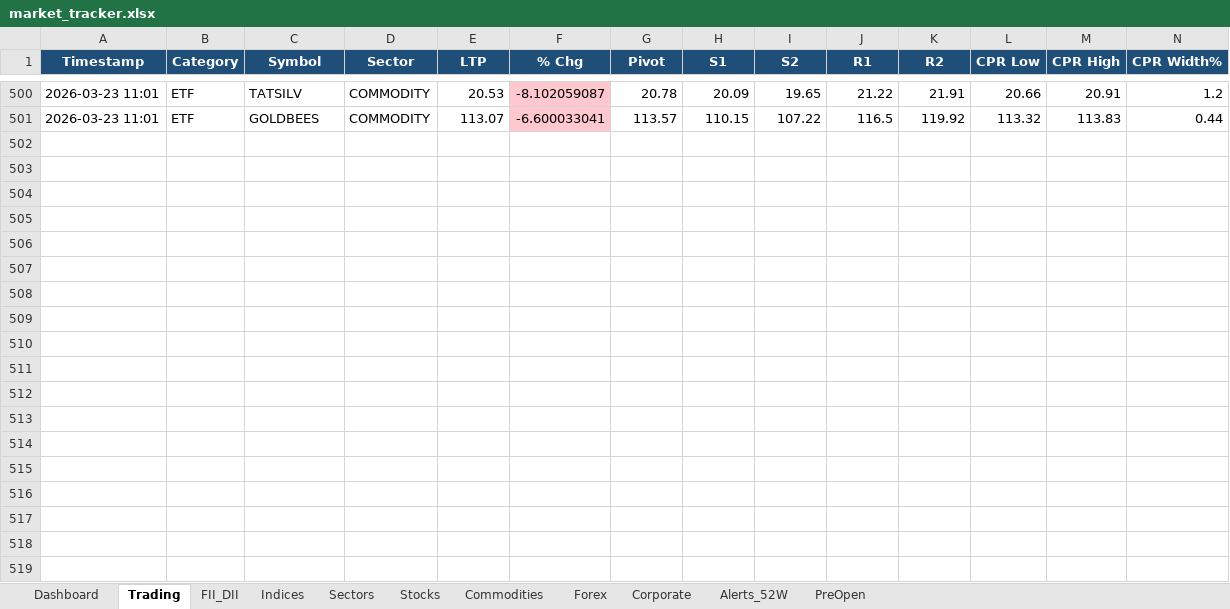
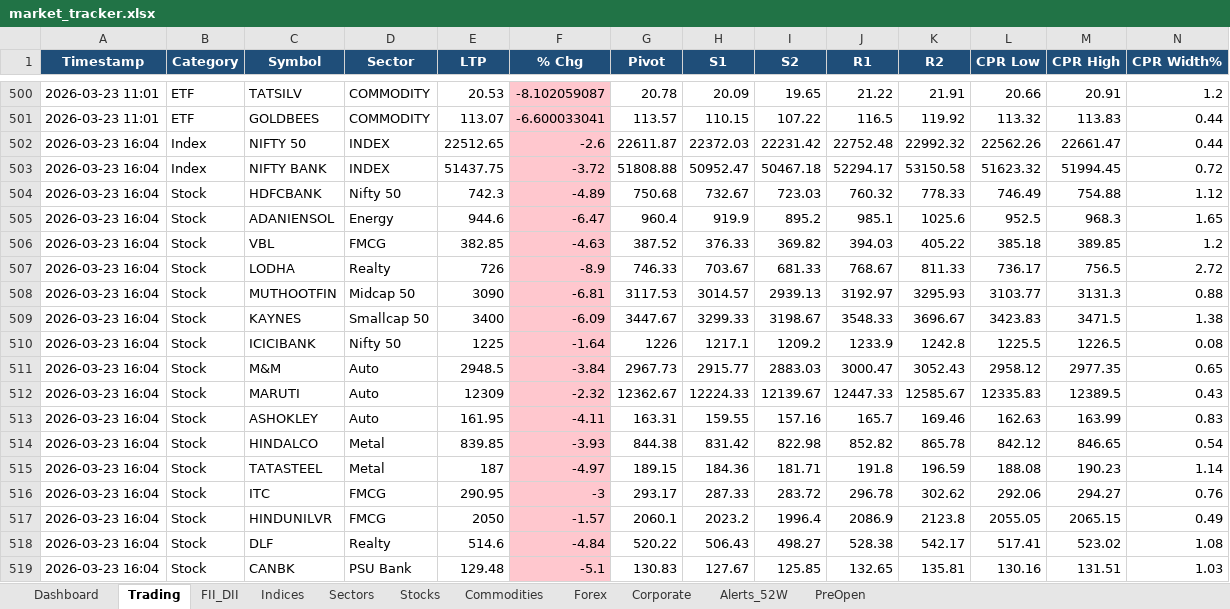
Before and after one commit to SudhirRaut-QA/indian-market-tracker, an Excel workbook: data/excel/market_tracker.xlsx, sheet Trading, drawn as a sheet; only a part is shown, gaps mark what is left out; values as stored, in another font and other column widths than the file's, no borders; rows hold the shown columns only; the diff covers the shown part only; the diff names each change by its address in the sheet, - before the commit and + after, or states it on an @@ line.

```diff
--- a/data/excel/market_tracker.xlsx (sheet Trading)
+++ b/data/excel/market_tracker.xlsx (sheet Trading)
+row 502: 2026-03-23 16:04 | Index | NIFTY 50 | INDEX | 22512.65 | -2.6 | 22611.87 | 22372.03 | 22231.42 | 22752.48 | 22992.32 | 22562.26 | 22661.47 | 0.44
+row 503: 2026-03-23 16:04 | Index | NIFTY BANK | INDEX | 51437.75 | -3.72 | 51808.88 | 50952.47 | 50467.18 | 52294.17 | 53150.58 | 51623.32 | 51994.45 | 0.72
+row 504: 2026-03-23 16:04 | Stock | HDFCBANK | Nifty 50 | 742.3 | -4.89 | 750.68 | 732.67 | 723.03 | 760.32 | 778.33 | 746.49 | 754.88 | 1.12
+row 505: 2026-03-23 16:04 | Stock | ADANIENSOL | Energy | 944.6 | -6.47 | 960.4 | 919.9 | 895.2 | 985.1 | 1025.6 | 952.5 | 968.3 | 1.65
+row 506: 2026-03-23 16:04 | Stock | VBL | FMCG | 382.85 | -4.63 | 387.52 | 376.33 | 369.82 | 394.03 | 405.22 | 385.18 | 389.85 | 1.2
+row 507: 2026-03-23 16:04 | Stock | LODHA | Realty | 726 | -8.9 | 746.33 | 703.67 | 681.33 | 768.67 | 811.33 | 736.17 | 756.5 | 2.72
+row 508: 2026-03-23 16:04 | Stock | MUTHOOTFIN | Midcap 50 | 3090 | -6.81 | 3117.53 | 3014.57 | 2939.13 | 3192.97 | 3295.93 | 3103.77 | 3131.3 | 0.88
+row 509: 2026-03-23 16:04 | Stock | KAYNES | Smallcap 50 | 3400 | -6.09 | 3447.67 | 3299.33 | 3198.67 | 3548.33 | 3696.67 | 3423.83 | 3471.5 | 1.38
+row 510: 2026-03-23 16:04 | Stock | ICICIBANK | Nifty 50 | 1225 | -1.64 | 1226 | 1217.1 | 1209.2 | 1233.9 | 1242.8 | 1225.5 | 1226.5 | 0.08
+row 511: 2026-03-23 16:04 | Stock | M&M | Auto | 2948.5 | -3.84 | 2967.73 | 2915.77 | 2883.03 | 3000.47 | 3052.43 | 2958.12 | 2977.35 | 0.65
+row 512: 2026-03-23 16:04 | Stock | MARUTI | Auto | 12309 | -2.32 | 12362.67 | 12224.33 | 12139.67 | 12447.33 | 12585.67 | 12335.83 | 12389.5 | 0.43
+row 513: 2026-03-23 16:04 | Stock | ASHOKLEY | Auto | 161.95 | -4.11 | 163.31 | 159.55 | 157.16 | 165.7 | 169.46 | 162.63 | 163.99 | 0.83
+row 514: 2026-03-23 16:04 | Stock | HINDALCO | Metal | 839.85 | -3.93 | 844.38 | 831.42 | 822.98 | 852.82 | 865.78 | 842.12 | 846.65 | 0.54
+row 515: 2026-03-23 16:04 | Stock | TATASTEEL | Metal | 187 | -4.97 | 189.15 | 184.36 | 181.71 | 191.8 | 196.59 | 188.08 | 190.23 | 1.14
+row 516: 2026-03-23 16:04 | Stock | ITC | FMCG | 290.95 | -3 | 293.17 | 287.33 | 283.72 | 296.78 | 302.62 | 292.06 | 294.27 | 0.76
+row 517: 2026-03-23 16:04 | Stock | HINDUNILVR | FMCG | 2050 | -1.57 | 2060.1 | 2023.2 | 1996.4 | 2086.9 | 2123.8 | 2055.05 | 2065.15 | 0.49
+row 518: 2026-03-23 16:04 | Stock | DLF | Realty | 514.6 | -4.84 | 520.22 | 506.43 | 498.27 | 528.38 | 542.17 | 517.41 | 523.02 | 1.08
+row 519: 2026-03-23 16:04 | Stock | CANBK | PSU Bank | 129.48 | -5.1 | 130.83 | 127.67 | 125.85 | 132.65 | 135.81 | 130.16 | 131.51 | 1.03
```
Also changed, not shown: 57 added rows elsewhere in this sheet, sheet Stocks, sheet Indices, sheet Sectors, sheet Dashboard, sheet Corporate, sheet Commodities, 1 more sheet, 1 other file.
